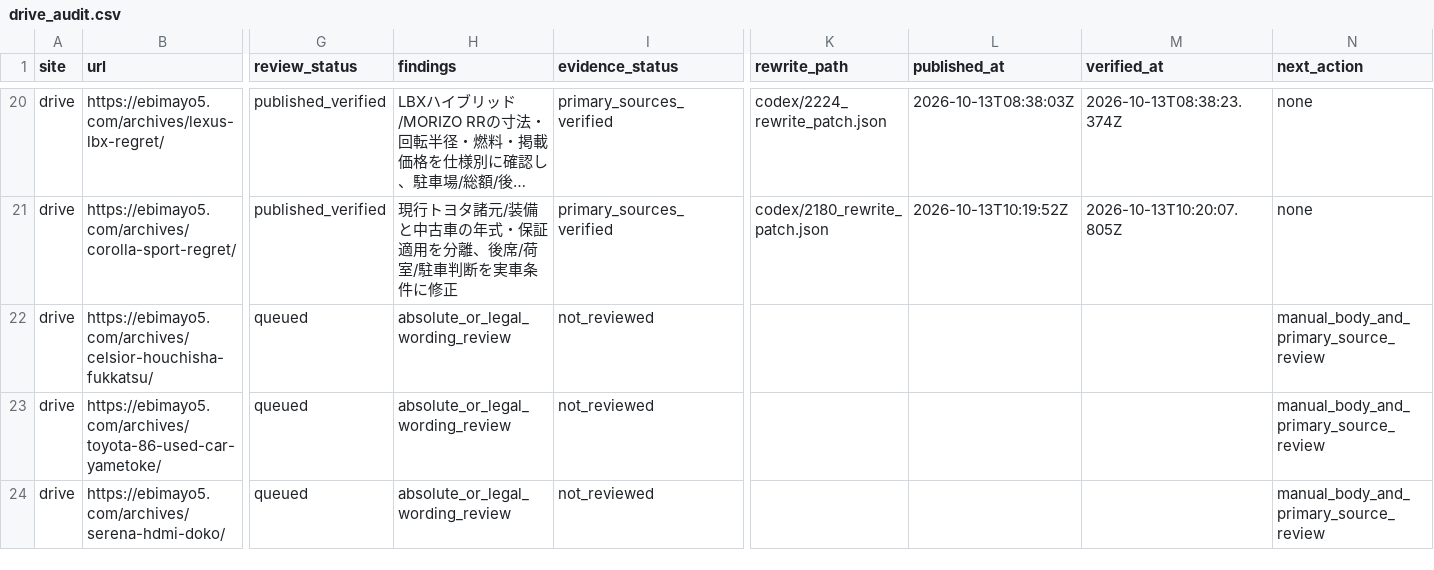
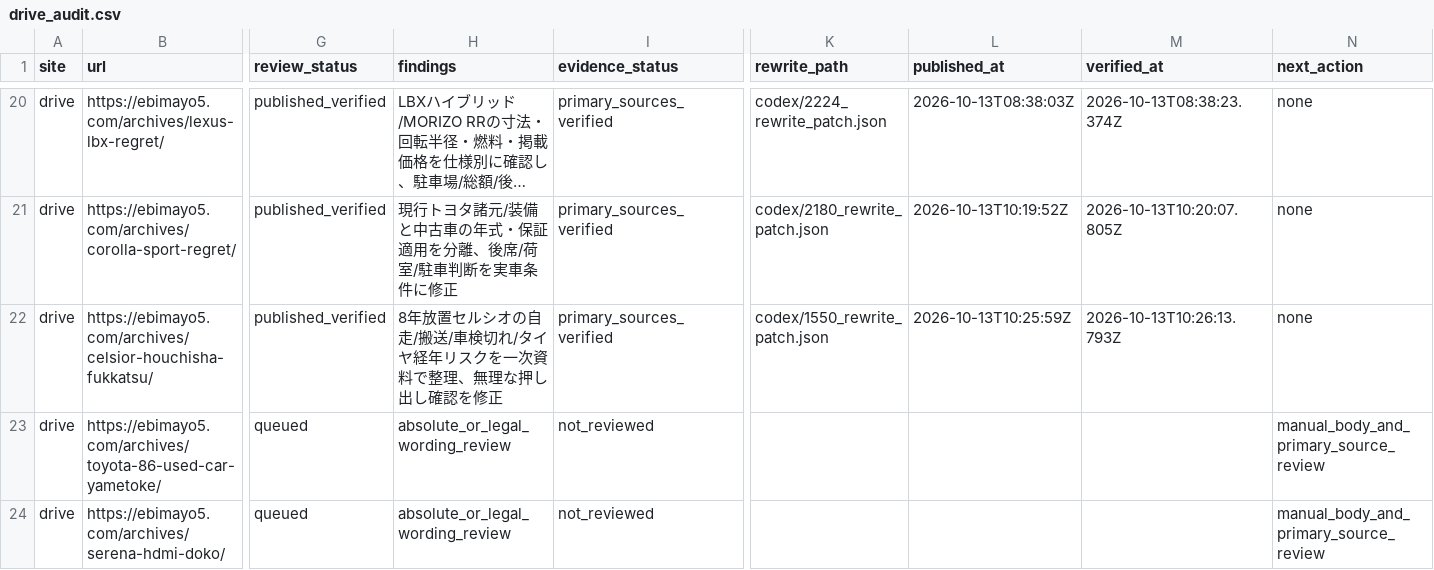
Before and after one commit to ebimayo5/unified-article-app, a CSV file: analysis/llm-rollout-2026-10-12/codex/drive_audit.csv, drawn as a sheet; only a part is shown, gaps mark what is left out; long unchanged cells end in …; the diff names each change by its address in the sheet, - before the commit and + after, or states it on an @@ line.

```diff
--- a/analysis/llm-rollout-2026-10-12/codex/drive_audit.csv
+++ b/analysis/llm-rollout-2026-10-12/codex/drive_audit.csv
-G22 (review_status): queued
+G22 (review_status): published_verified
-H22 (findings): absolute_or_legal_wording_review
+H22 (findings): 8年放置セルシオの自走/搬送/車検切れ/タイヤ経年リスクを一次資料で整理、無理な押し出し確認を修正
-I22 (evidence_status): not_reviewed
+I22 (evidence_status): primary_sources_verified
-K22 (rewrite_path): (empty)
+K22 (rewrite_path): codex/1550_rewrite_patch.json
-L22 (published_at): (empty)
+L22 (published_at): 2026-10-13T10:25:59Z
-M22 (verified_at): (empty)
+M22 (verified_at): 2026-10-13T10:26:13.793Z
-N22 (next_action): manual_body_and_primary_source_review
+N22 (next_action): none
```
Also changed, not shown: 5 other files.
